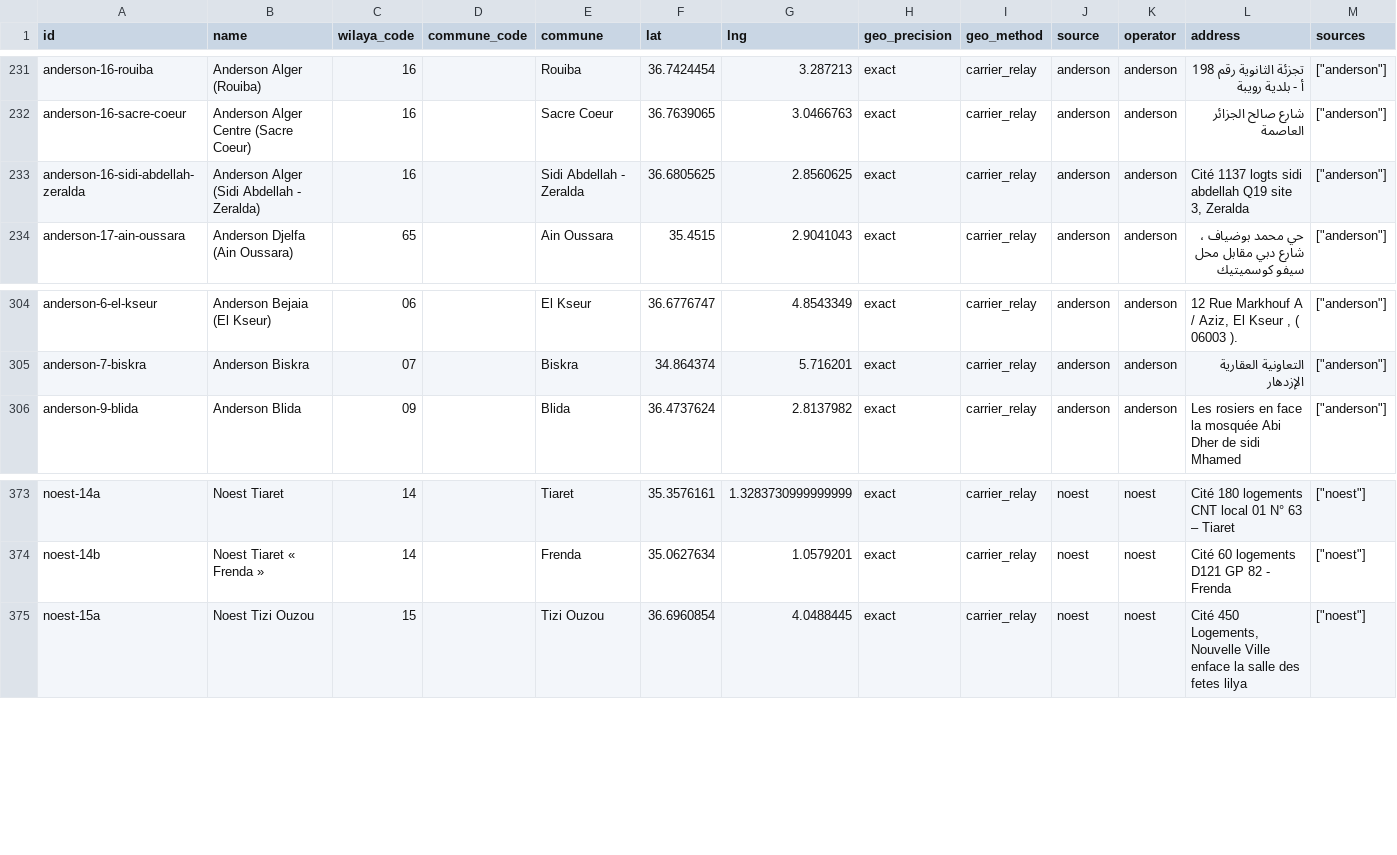
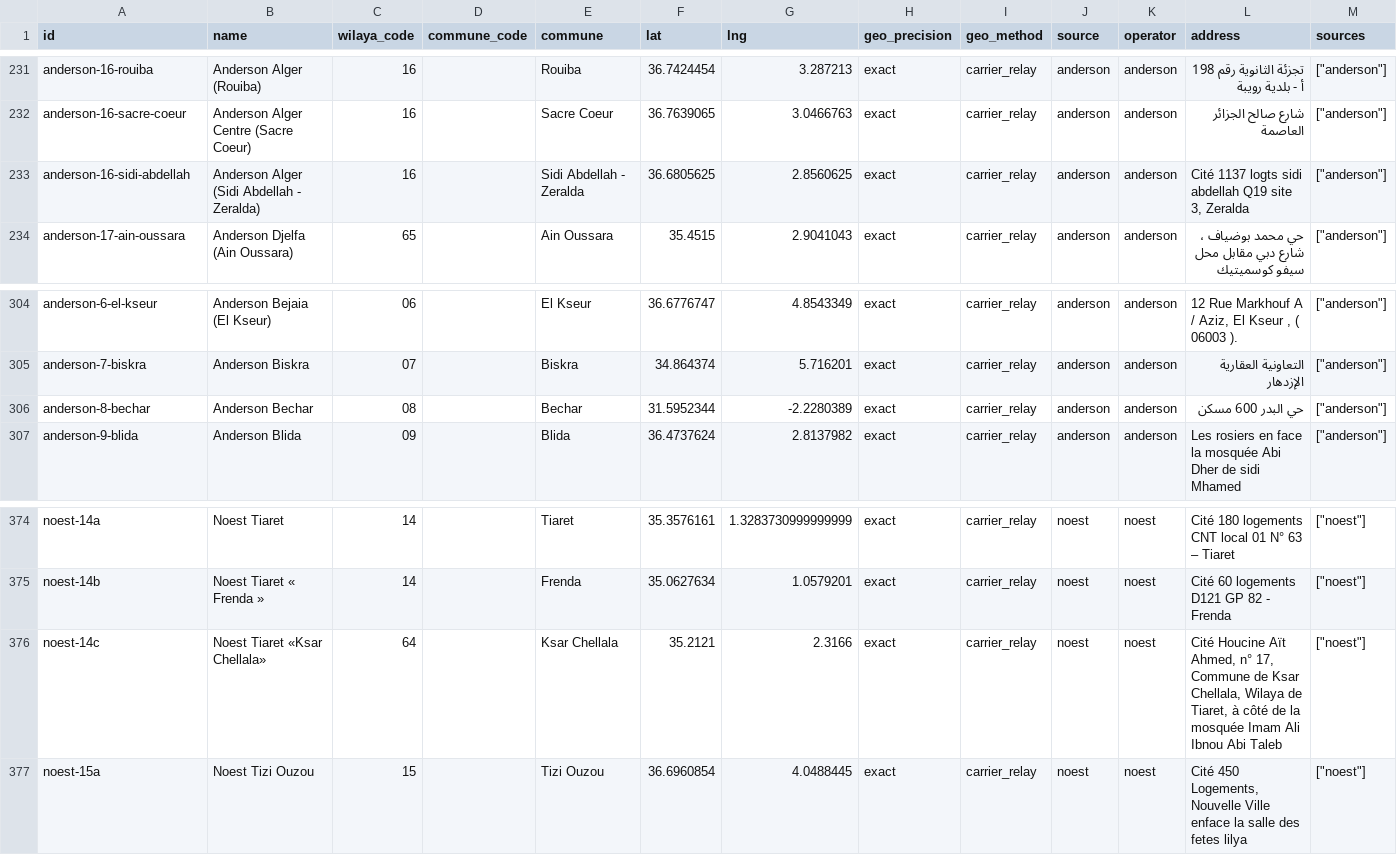
Before and after one commit to yasserstudio/geoalgeria, a CSV file: packages/livraison/data/csv/stopdesks.csv, drawn as a sheet; only a part is shown, gaps mark what is left out.

Commit message:
fix(livraison): ids follow places, and read three desks it could not (#306)
Follows up the 2026-10-25 refresh in 4a61dbf2, which it supersedes: 411 to 449
stop-desks, 40 added, 2 removed, 63 wilayas, all 449 still geo_precision exact /
geo_method carrier_relay.

Ids follow places. A carded id is minted from the card's own title, so Anderson
retitling "Sidi Abdellah" to "Sidi Abdellah - Zeralda" retired a live id and
minted a new one for the same desk 24 m away. A new id that lands within 100 m of
a disappeared one, same operator and same declared wilaya, now takes that id back
(carryRenamedIds), paired nearest first so the outcome never depends on the order
a carrier lists its cards in. anderson-16-sidi-abdellah keeps its id and no id in
this release changes hands. Matched on geometry and the card's wilaya rather than
the commune on purpose: a carded commune is parsed out of the same card title the
rename changed, so requiring it to match would refuse exactly these renames.

Three desks the fetcher could not read at all are now published, each the
operator's own pin:

- noest-14c, Ksar Chellala, links google.com/maps?q=35.2121,2.3166 straight.
  MAPS_LINK did not recognise that form, so the whole card was skipped. Noest
  cards seen go from 109 to 114, which is every card on the page.
- anderson-8-bechar links a Maps place by cid alone, which names a place without
  saying where it is, so no tier could produce a coordinate. That place's pin is
  committed with its provenance in scripts/maps-cid-pins.json and read only as a
  fallback, so a live resolution always wins.
- anderson-16-sidi-abdellah, through the id carry above.

Noest's 27B and 30B link one Maps URL, which can only be right for one of them.
The wilaya cross-check keeps it for 30B and refuses it for 27B, and no two desks
in the package share a point. A card whose pin lands in a wilaya other than the
one it declares now keeps its committed point where it has one, so one copy-paste
slip upstream cannot unpublish a desk that was placed correctly before. 27B has no
earlier coordinate, so it is omitted with a logged reason, as are the four Noest
cards that publish no Maps link (03B Aflou, 21B Azzaba, 31D Arzew, 43B Chelghoum
Laid): those now reach the carry-over step and are logged instead of being dropped
silently in the parser.

Noest ids come from its stable card codes (noest-19b), not its titles, so a Noest
rename never moves an id. Anderson is the carrier that needed the carry.

```diff
--- a/packages/livraison/data/csv/stopdesks.csv
+++ b/packages/livraison/data/csv/stopdesks.csv
@@ -232,3 +232,3 @@ anderson-16-rouiba,Anderson Alger (Rouiba),16,,Rouiba,36.7424454,3.287213,exact,
 anderson-16-sacre-coeur,Anderson Alger Centre (Sacre Coeur),16,,Sacre Coeur,36.7639065,3.0466763,exact,carrier_relay,anderson,anderson,شارع صالح الجزائر العاصمة,"[""anderson""]"
-anderson-16-sidi-abdellah-zeralda,Anderson Alger (Sidi Abdellah - Zeralda),16,,Sidi Abdellah - Zeralda,36.6805625,2.8560625,exact,carrier_relay,anderson,anderson,"Cité 1137 logts sidi abdellah Q19 site 3, Zeralda","[""anderson""]"
+anderson-16-sidi-abdellah,Anderson Alger (Sidi Abdellah - Zeralda),16,,Sidi Abdellah - Zeralda,36.6805625,2.8560625,exact,carrier_relay,anderson,anderson,"Cité 1137 logts sidi abdellah Q19 site 3, Zeralda","[""anderson""]"
 anderson-17-ain-oussara,Anderson Djelfa (Ain Oussara),65,,Ain Oussara,35.4515,2.9041043,exact,carrier_relay,anderson,anderson,حي محمد بوضياف ، شارع دبي مقابل محل سيفو كوسميتيك,"[""anderson""]"
@@ -305,2 +305,3 @@ anderson-6-el-kseur,Anderson Bejaia (El Kseur),06,,El Kseur,36.6776747,4.8543349
 anderson-7-biskra,Anderson Biskra,07,,Biskra,34.864374,5.716201,exact,carrier_relay,anderson,anderson,التعاونية العقارية الإزدهار,"[""anderson""]"
+anderson-8-bechar,Anderson Bechar,08,,Bechar,31.5952344,-2.2280389,exact,carrier_relay,anderson,anderson,حي البدر 600 مسكن,"[""anderson""]"
 anderson-9-blida,Anderson Blida,09,,Blida,36.4737624,2.8137982,exact,carrier_relay,anderson,anderson,Les rosiers en face la mosquée Abi Dher de sidi Mhamed,"[""anderson""]"
@@ -374,2 +375,3 @@ noest-14a,Noest Tiaret,14,,Tiaret,35.3576161,1.3283730999999999,exact,carrier_re
 noest-14b,Noest Tiaret « Frenda »,14,,Frenda,35.0627634,1.0579201,exact,carrier_relay,noest,noest,Cité 60 logements D121 GP 82 - Frenda,"[""noest""]"
+noest-14c,Noest Tiaret «Ksar Chellala»,64,,Ksar Chellala,35.2121,2.3166,exact,carrier_relay,noest,noest,"Cité Houcine Aït Ahmed, n° 17, Commune de Ksar Chellala, Wilaya de Tiaret, à côté de la mosquée Imam Ali Ibnou Abi Taleb","[""noest""]"
 noest-15a,Noest Tizi Ouzou,15,,Tizi Ouzou,36.6960854,4.0488445,exact,carrier_relay,noest,noest,"Cité 450 Logements, Nouvelle Ville enface la salle des fetes lilya","[""noest""]"
```
Also changed, not shown: packages/livraison/data/csv/carriers.csv, packages/livraison/data/csv/coverage.csv, 21 other files.
